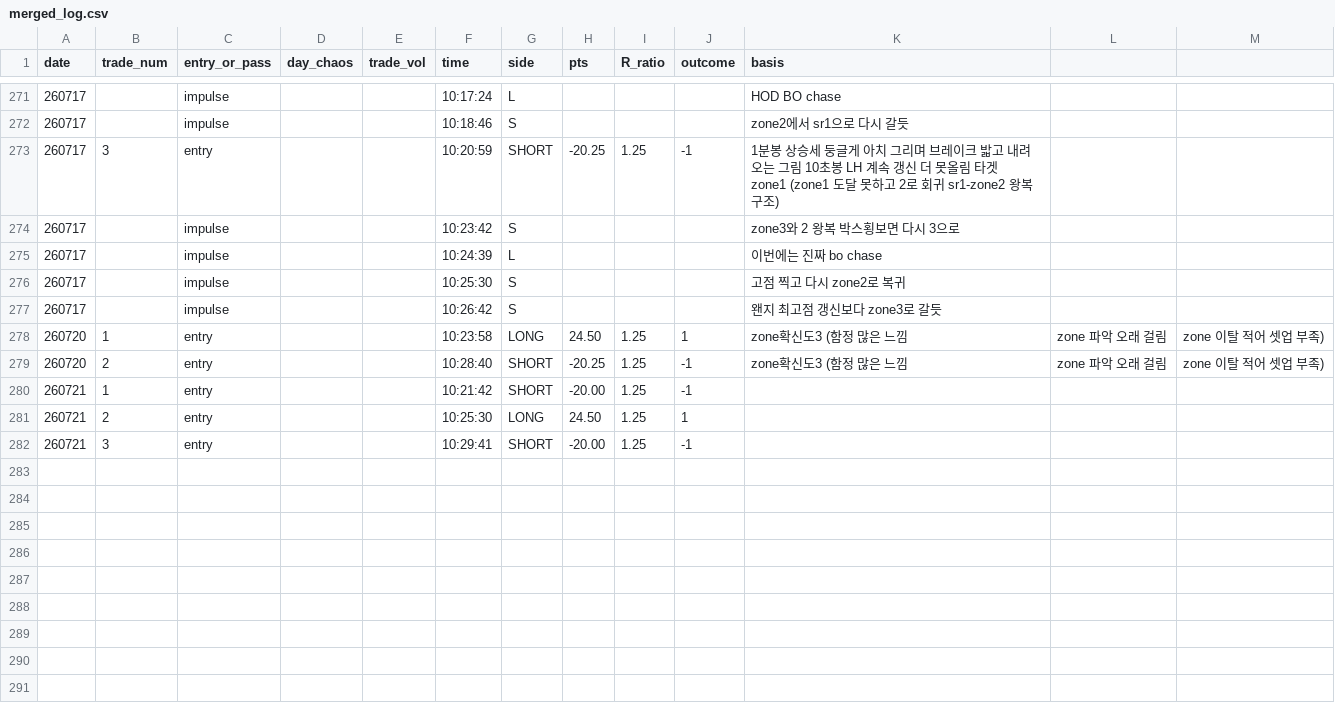
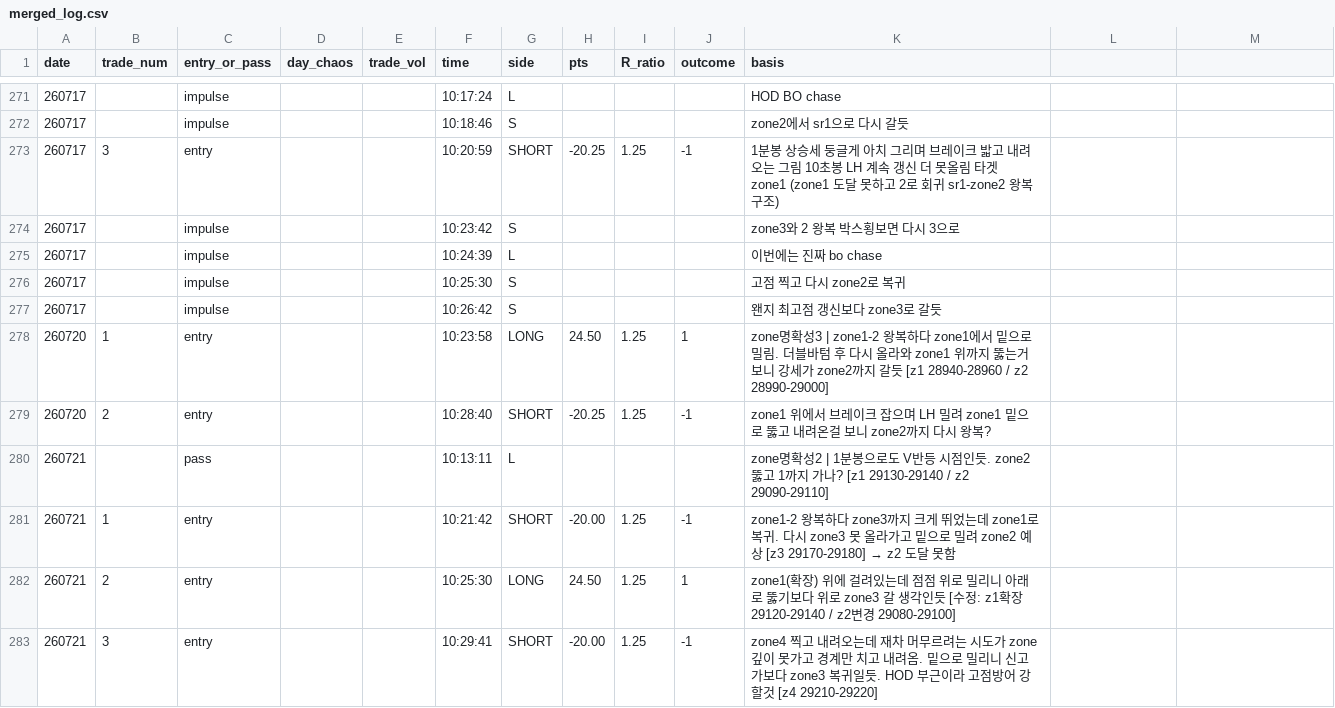
Before and after one commit to kjh950526-create/NQ_Research, a CSV file: daily_merged/merged_log.csv, drawn as a sheet; only a part is shown, gaps mark what is left out.

Commit message:
data: backfill 7/20,7/21 basis + zone clarity + pass row from v3 sheet

```diff
--- a/daily_merged/merged_log.csv
+++ b/daily_merged/merged_log.csv
@@ -277,6 +277,7 @@ date,trade_num,entry_or_pass,day_chaos,trade_vol,time,side,pts,R_ratio,outcome,b
 260717,,impulse,,,10:26:42,S,,,,왠지 최고점 갱신보다 zone3로 갈듯
-260720,1,entry,,,10:23:58,LONG,24.50,1.25,1,zone확신도3 (함정 많은 느낌, zone 파악 오래 걸림, zone 이탈 적어 셋업 부족)
-260720,2,entry,,,10:28:40,SHORT,-20.25,1.25,-1,zone확신도3 (함정 많은 느낌, zone 파악 오래 걸림, zone 이탈 적어 셋업 부족)
-260721,1,entry,,,10:21:42,SHORT,-20.00,1.25,-1,
-260721,2,entry,,,10:25:30,LONG,24.50,1.25,1,
-260721,3,entry,,,10:29:41,SHORT,-20.00,1.25,-1,
+260720,1,entry,,,10:23:58,LONG,24.50,1.25,1,"zone명확성3 | zone1-2 왕복하다 zone1에서 밑으로 밀림. 더블바텀 후 다시 올라와 zone1 위까지 뚫는거 보니 강세가 zone2까지 갈듯 [z1 28940-28960 / z2 28990-29000]"
+260720,2,entry,,,10:28:40,SHORT,-20.25,1.25,-1,"zone1 위에서 브레이크 잡으며 LH 밀려 zone1 밑으로 뚫고 내려온걸 보니 zone2까지 다시 왕복?"
+260721,,pass,,,10:13:11,L,,,,"zone명확성2 | 1분봉으로도 V반등 시점인듯. zone2 뚫고 1까지 가나? [z1 29130-29140 / z2 29090-29110]"
+260721,1,entry,,,10:21:42,SHORT,-20.00,1.25,-1,"zone1-2 왕복하다 zone3까지 크게 뛰었는데 zone1로 복귀. 다시 zone3 못 올라가고 밑으로 밀려 zone2 예상 [z3 29170-29180] → z2 도달 못함"
+260721,2,entry,,,10:25:30,LONG,24.50,1.25,1,"zone1(확장) 위에 걸려있는데 점점 위로 밀리니 아래로 뚫기보다 위로 zone3 갈 생각인듯 [수정: z1확장 29120-29140 / z2변경 29080-29100]"
+260721,3,entry,,,10:29:41,SHORT,-20.00,1.25,-1,"zone4 찍고 내려오는데 재차 머무르려는 시도가 zone 깊이 못가고 경계만 치고 내려옴. 밑으로 밀리니 신고가보다 zone3 복귀일듯. HOD 부근이라 고점방어 강할것 [z4 29210-29220]"
```
